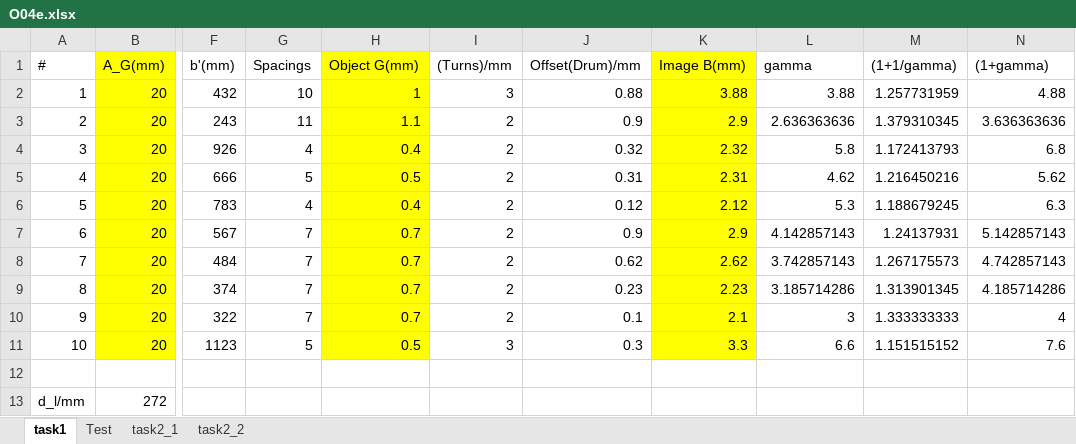
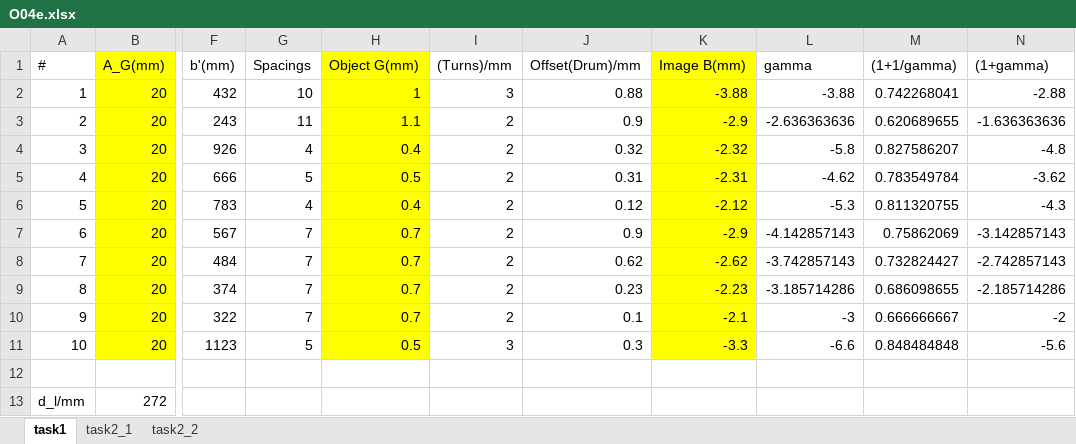
Before and after one commit to edhar98/Lab2, an Excel workbook: O04e/data/O04e.xlsx, sheet task1, drawn as a sheet; only a part is shown, gaps mark what is left out; values as stored, in another font and other column widths than the file's, no borders; charts and pictures not drawn; the diff names each change by its address in the sheet, - before the commit and + after, or states it on an @@ line.

```diff
--- a/O04e/data/O04e.xlsx (sheet task1)
+++ b/O04e/data/O04e.xlsx (sheet task1)
-sheet tab: Test
-K2 (Image B(mm)): 3.88
+K2 (Image B(mm)): -3.88
-L2 (gamma): 3.88
+L2 (gamma): -3.88
-M2 ((1+1/gamma)): 1.257731959
+M2 ((1+1/gamma)): 0.742268041
-N2 ((1+gamma)): 4.88
+N2 ((1+gamma)): -2.88
-K3 (Image B(mm)): 2.9
+K3 (Image B(mm)): -2.9
-L3 (gamma): 2.636363636
+L3 (gamma): -2.636363636
-M3 ((1+1/gamma)): 1.379310345
+M3 ((1+1/gamma)): 0.620689655
-N3 ((1+gamma)): 3.636363636
+N3 ((1+gamma)): -1.636363636
-K4 (Image B(mm)): 2.32
+K4 (Image B(mm)): -2.32
-L4 (gamma): 5.8
+L4 (gamma): -5.8
-M4 ((1+1/gamma)): 1.172413793
+M4 ((1+1/gamma)): 0.827586207
-N4 ((1+gamma)): 6.8
+N4 ((1+gamma)): -4.8
-K5 (Image B(mm)): 2.31
+K5 (Image B(mm)): -2.31
-L5 (gamma): 4.62
+L5 (gamma): -4.62
-M5 ((1+1/gamma)): 1.216450216
+M5 ((1+1/gamma)): 0.783549784
-N5 ((1+gamma)): 5.62
+N5 ((1+gamma)): -3.62
-K6 (Image B(mm)): 2.12
+K6 (Image B(mm)): -2.12
-L6 (gamma): 5.3
+L6 (gamma): -5.3
-M6 ((1+1/gamma)): 1.188679245
+M6 ((1+1/gamma)): 0.811320755
-N6 ((1+gamma)): 6.3
+N6 ((1+gamma)): -4.3
-K7 (Image B(mm)): 2.9
+K7 (Image B(mm)): -2.9
-L7 (gamma): 4.142857143
+L7 (gamma): -4.142857143
-M7 ((1+1/gamma)): 1.24137931
+M7 ((1+1/gamma)): 0.75862069
-N7 ((1+gamma)): 5.142857143
+N7 ((1+gamma)): -3.142857143
-K8 (Image B(mm)): 2.62
+K8 (Image B(mm)): -2.62
-L8 (gamma): 3.742857143
+L8 (gamma): -3.742857143
-M8 ((1+1/gamma)): 1.267175573
+M8 ((1+1/gamma)): 0.732824427
-N8 ((1+gamma)): 4.742857143
+N8 ((1+gamma)): -2.742857143
-K9 (Image B(mm)): 2.23
+K9 (Image B(mm)): -2.23
-L9 (gamma): 3.185714286
+L9 (gamma): -3.185714286
-M9 ((1+1/gamma)): 1.313901345
+M9 ((1+1/gamma)): 0.686098655
-N9 ((1+gamma)): 4.185714286
+N9 ((1+gamma)): -2.185714286
-K10 (Image B(mm)): 2.1
+K10 (Image B(mm)): -2.1
-L10 (gamma): 3
+L10 (gamma): -3
-M10 ((1+1/gamma)): 1.333333333
+M10 ((1+1/gamma)): 0.666666667
-N10 ((1+gamma)): 4
+N10 ((1+gamma)): -2
-K11 (Image B(mm)): 3.3
+K11 (Image B(mm)): -3.3
-L11 (gamma): 6.6
+L11 (gamma): -6.6
-M11 ((1+1/gamma)): 1.151515152
+M11 ((1+1/gamma)): 0.848484848
-N11 ((1+gamma)): 7.6
+N11 ((1+gamma)): -5.6
```
Also changed, not shown: formulas that keep their value, charts or pictures, 1 other file.
